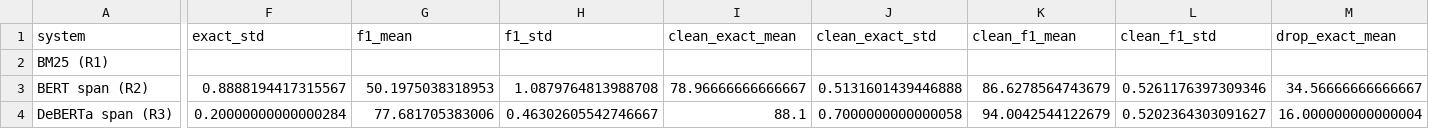
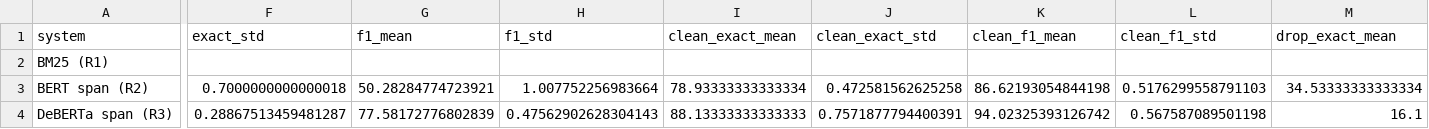
Before and after one commit to damiancxliew/CS4248_Project, a CSV file: results/tables/adversarial_addsent.csv, drawn as a sheet; only a part is shown, gaps mark what is left out; the diff covers the shown part only; the diff names each change by its address in the sheet, - before the commit and + after, or states it on an @@ line.

```diff
--- a/results/tables/adversarial_addsent.csv
+++ b/results/tables/adversarial_addsent.csv
-F3 (exact_std): 0.8888194417315567
+F3 (exact_std): 0.7000000000000018
-G3 (f1_mean): 50.1975038318953
+G3 (f1_mean): 50.28284774723921
-H3 (f1_std): 1.0879764813988708
+H3 (f1_std): 1.007752256983664
-I3 (clean_exact_mean): 78.96666666666667
+I3 (clean_exact_mean): 78.93333333333334
-J3 (clean_exact_std): 0.5131601439446888
+J3 (clean_exact_std): 0.472581562625258
-K3 (clean_f1_mean): 86.6278564743679
+K3 (clean_f1_mean): 86.62193054844198
-L3 (clean_f1_std): 0.5261176397309346
+L3 (clean_f1_std): 0.5176299558791103
-M3 (drop_exact_mean): 34.56666666666667
+M3 (drop_exact_mean): 34.53333333333334
-F4 (exact_std): 0.20000000000000284
+F4 (exact_std): 0.28867513459481287
-G4 (f1_mean): 77.681705383006
+G4 (f1_mean): 77.58172776802839
-H4 (f1_std): 0.46302605542746667
+H4 (f1_std): 0.47562902628304143
-I4 (clean_exact_mean): 88.1
+I4 (clean_exact_mean): 88.13333333333333
-J4 (clean_exact_std): 0.7000000000000058
+J4 (clean_exact_std): 0.7571877794400391
-K4 (clean_f1_mean): 94.0042544122679
+K4 (clean_f1_mean): 94.02325393126742
-L4 (clean_f1_std): 0.5202364303091627
+L4 (clean_f1_std): 0.567587089501198
-M4 (drop_exact_mean): 16.000000000000004
+M4 (drop_exact_mean): 16.1
```
Also changed, not shown: 88 edited cells elsewhere in this file, results/tables/adversarial_addonesent.csv, results/tables/ranking_addonesent.csv, 38 other files.
